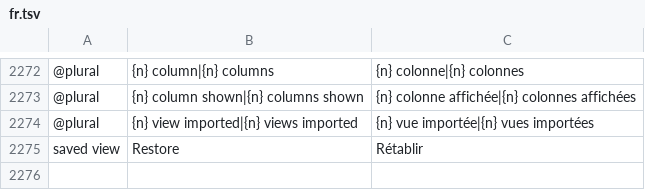
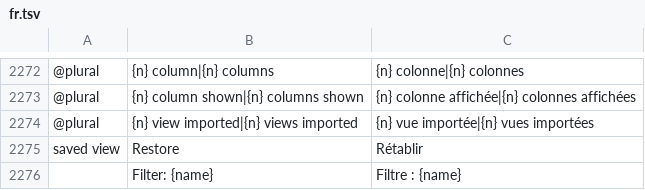
Before and after one commit to julien-langlois/gitlab-tracker, a TSV file: gitlab-tracker/i18n/fr.tsv, drawn as a sheet; only a part is shown, gaps mark what is left out; the diff names each change by its address in the sheet, - before the commit and + after, or states it on an @@ line.

Commit message:
feat(gui): the sidebar's filters add up on top of the view, each with its chip, and saved views keep them

```diff
--- a/gitlab-tracker/i18n/fr.tsv
+++ b/gitlab-tracker/i18n/fr.tsv
+row 2276:  | Filter: {name} | Filtre : {name}
```
Also changed, not shown: gitlab-tracker/i18n/de.tsv, gitlab-tracker/i18n/es.tsv, 13 other files.
